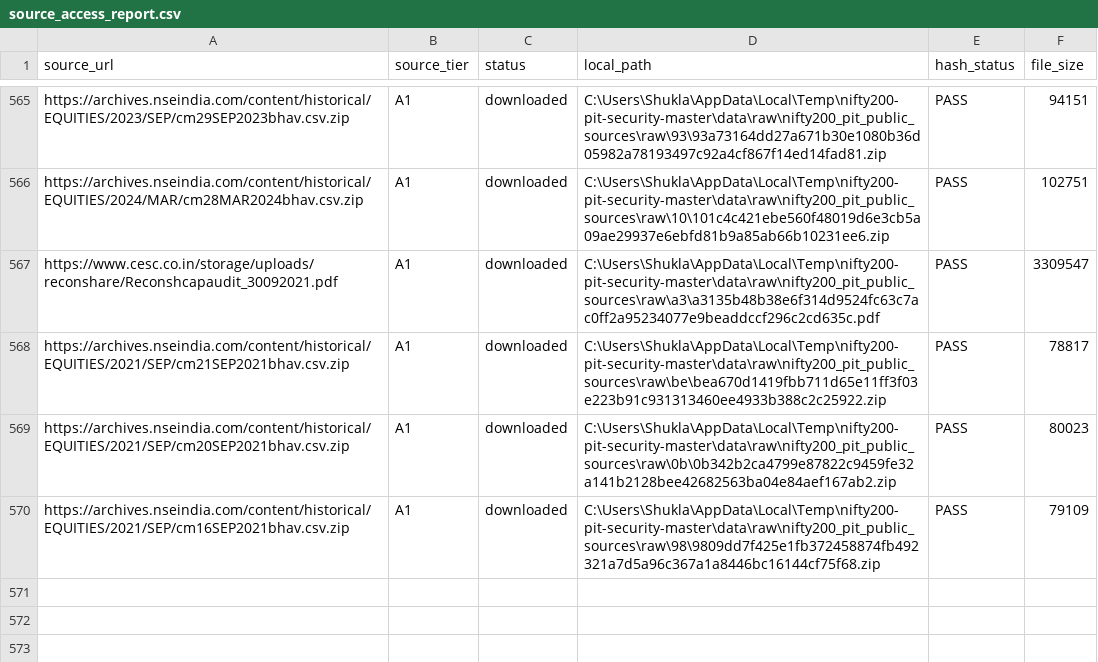
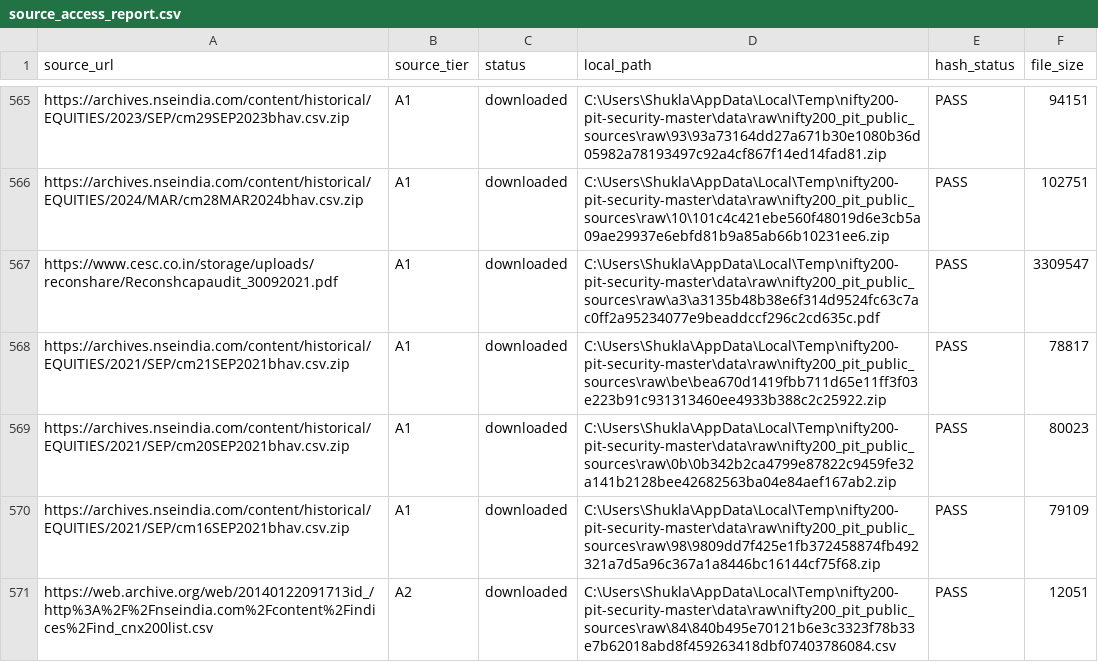
Before and after one commit to shashank297/algo-trading, a CSV file: artifacts/nifty200_pit_v1/source_access_report.csv, drawn as a sheet; only a part is shown, gaps mark what is left out; the diff names each change by its address in the sheet, - before the commit and + after, or states it on an @@ line.

Commit message:
Add_archived_NIFTY200_identity_evidence

```diff
--- a/artifacts/nifty200_pit_v1/source_access_report.csv
+++ b/artifacts/nifty200_pit_v1/source_access_report.csv
+row 571: https://web.archive.org/web/20140122091713id_/http%3A%2F%2Fnseindia.com%2Fcontent%2Findices%2Find_cnx200list.csv | A2 | downloaded | C:\Users\Shukla\AppData\Local\Temp\nifty200-pit-security-master\data\raw\nifty200_pit_public_sources\raw\84\840b495e70121b6e3c3323f78b33e7b62018abd8f459263418dbf07403786084.csv | PASS | 12051
```
Also changed, not shown: artifacts/nifty200_pit_v1/blocker_ledger.csv, artifacts/nifty200_pit_v1/instrument_resolution_report.csv, 21 other files.
